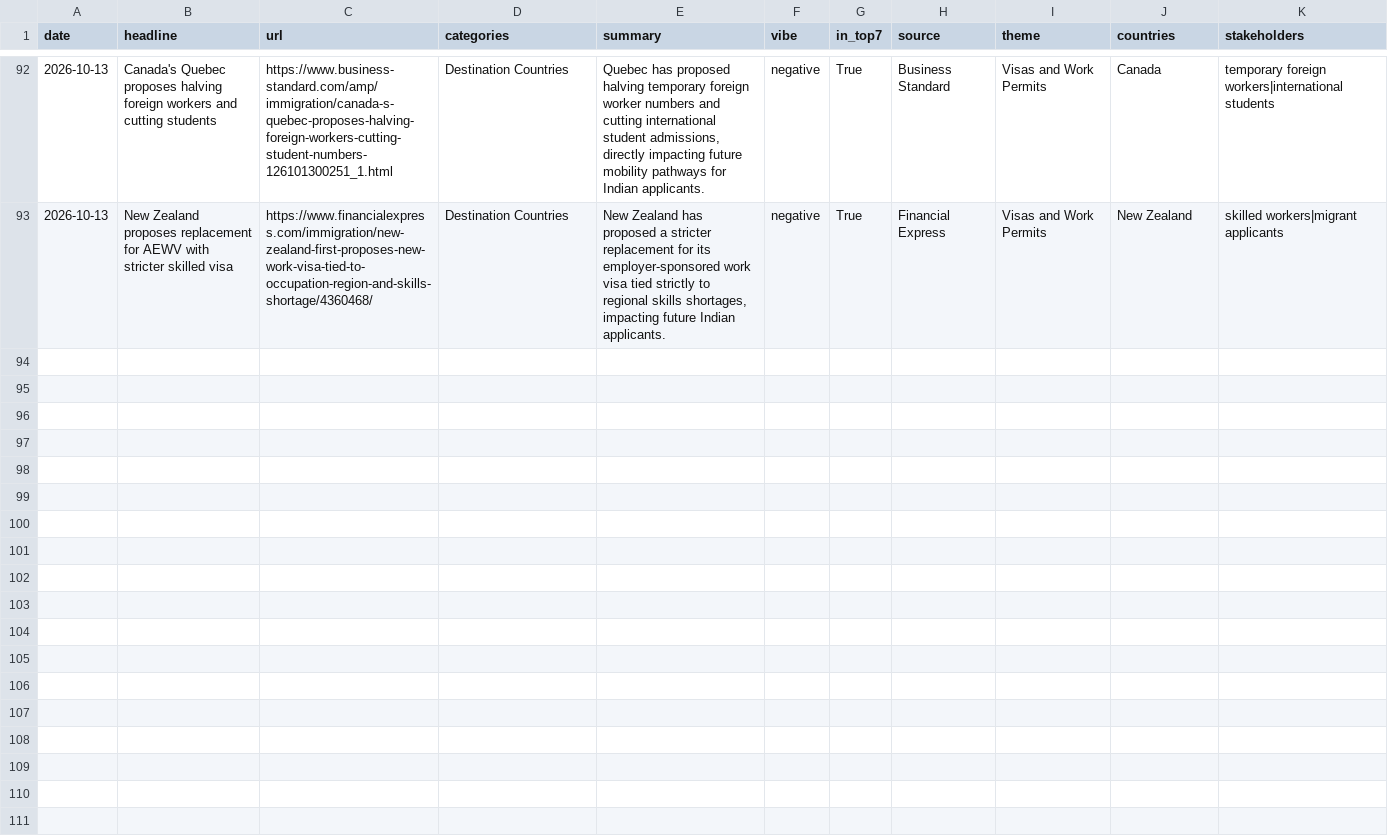
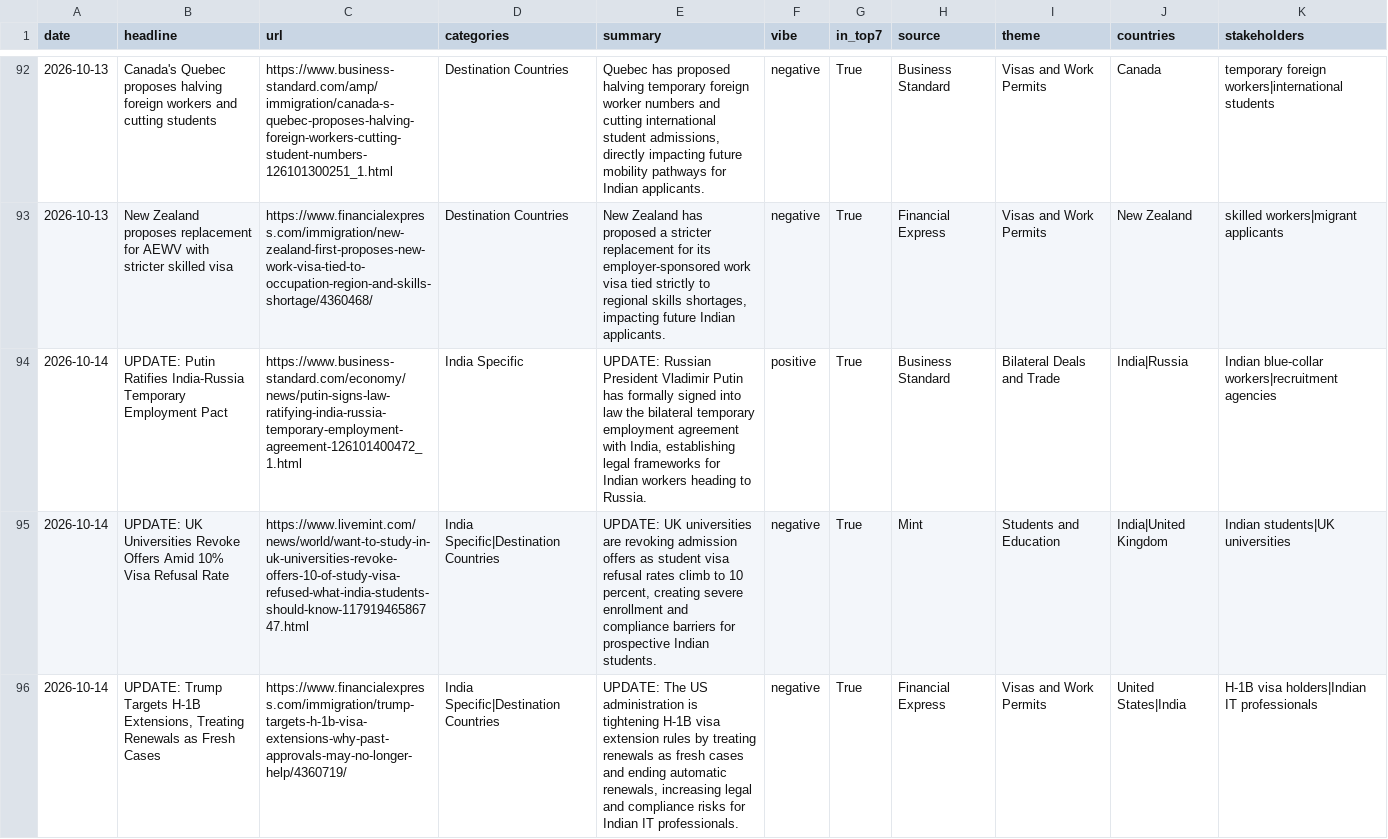
Before and after one commit to tharunkm-104/gati-gsm-news-tracker, a CSV file: data/google_alerts_items.csv, drawn as a sheet; only a part is shown, gaps mark what is left out; the diff covers the shown part only; the diff names each change by its address in the sheet, - before the commit and + after, or states it on an @@ line.

```diff
--- a/data/google_alerts_items.csv
+++ b/data/google_alerts_items.csv
+row 94: 2026-10-14 | UPDATE: Putin Ratifies India-Russia Temporary Employment Pact | https://www.business-standard.com/economy/news/putin-signs-law-ratifying-india-russia-temporary-employment-agreement-126101400472_1.html | India Specific | UPDATE: Russian President Vladimir Putin has formally signed into law the bilateral temporary employment agreement with India, establishing legal frameworks for Indian workers heading to Russia. | positive | True | Business Standard | Bilateral Deals and Trade | India|Russia | Indian blue-collar workers|recruitment agencies
+row 95: 2026-10-14 | UPDATE: UK Universities Revoke Offers Amid 10% Visa Refusal Rate | https://www.livemint.com/news/world/want-to-study-in-uk-universities-revoke-offers-10-of-study-visa-refused-what-india-students-should-know-11791946586747.html | India Specific|Destination Countries | UPDATE: UK universities are revoking admission offers as student visa refusal rates climb to 10 percent, creating severe enrollment and compliance barriers for prospective Indian students. | negative | True | Mint | Students and Education | India|United Kingdom | Indian students|UK universities
+row 96: 2026-10-14 | UPDATE: Trump Targets H-1B Extensions, Treating Renewals as Fresh Cases | https://www.financialexpress.com/immigration/trump-targets-h-1b-visa-extensions-why-past-approvals-may-no-longer-help/4360719/ | India Specific|Destination Countries | UPDATE: The US administration is tightening H-1B visa extension rules by treating renewals as fresh cases and ending automatic renewals, increasing legal and compliance risks for Indian IT professionals. | negative | True | Financial Express | Visas and Work Permits | United States|India | H-1B visa holders|Indian IT professionals
```
Also changed, not shown: 2 added rows elsewhere in this file.
